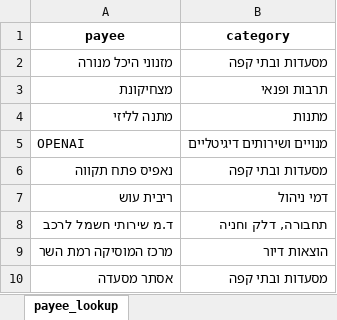
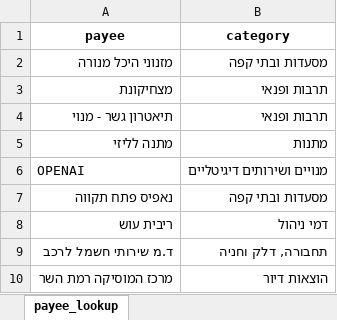
Before and after one commit to stephank007/2026_budget, an Excel workbook: config/payee_lookup.xlsx, sheet payee_lookup, drawn as a sheet; only a part is shown; the shorter side is filled out with more unchanged rows; values as stored, in another font and other column widths than the file's, no borders; the diff names each change by its address in the sheet, - before the commit and + after, or states it on an @@ line.

```diff
--- a/config/payee_lookup.xlsx (sheet payee_lookup)
+++ b/config/payee_lookup.xlsx (sheet payee_lookup)
+row 4: תיאטרון גשר - מנוי | תרבות ופנאי
```
Also changed, not shown: config/payee_rules.xlsx, 3 other files.
